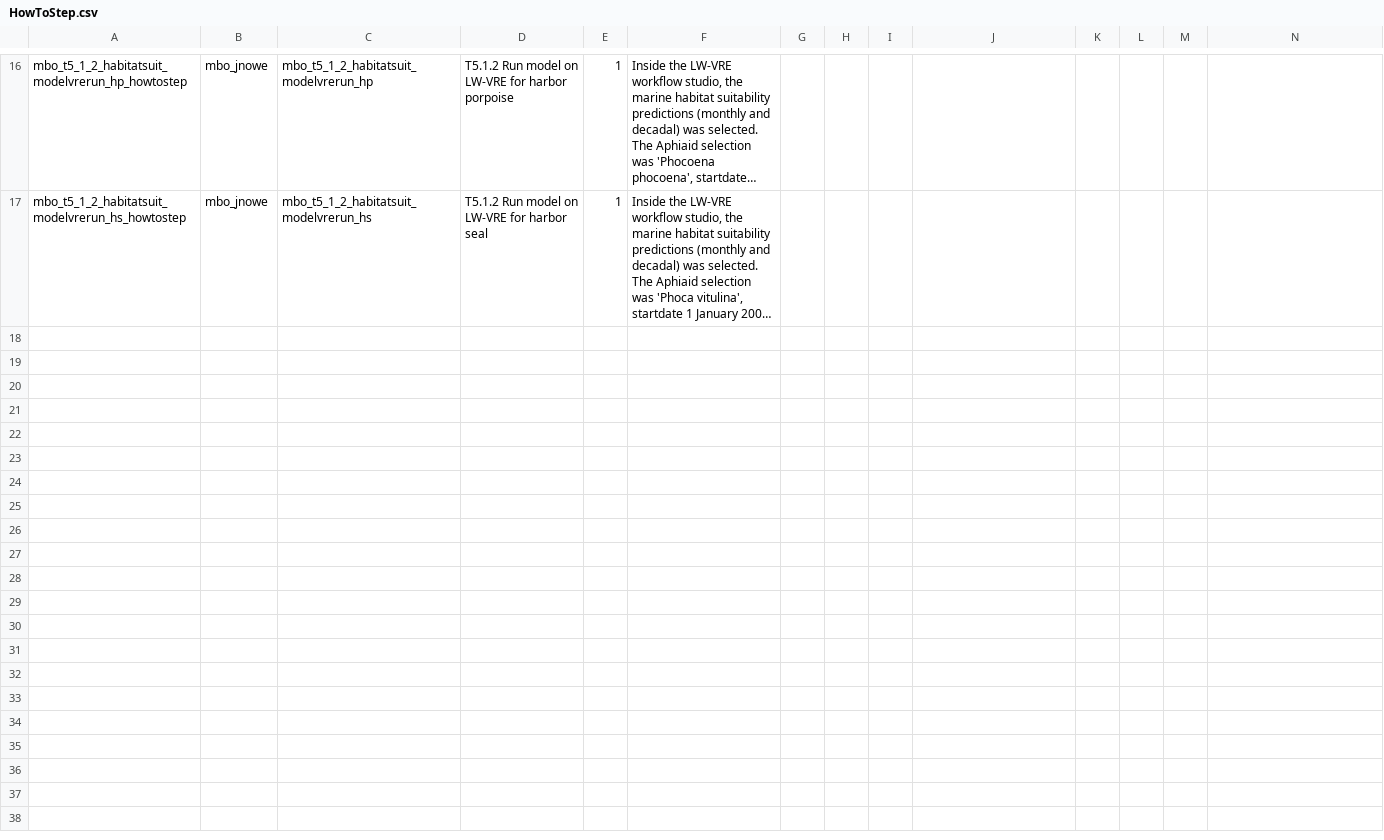
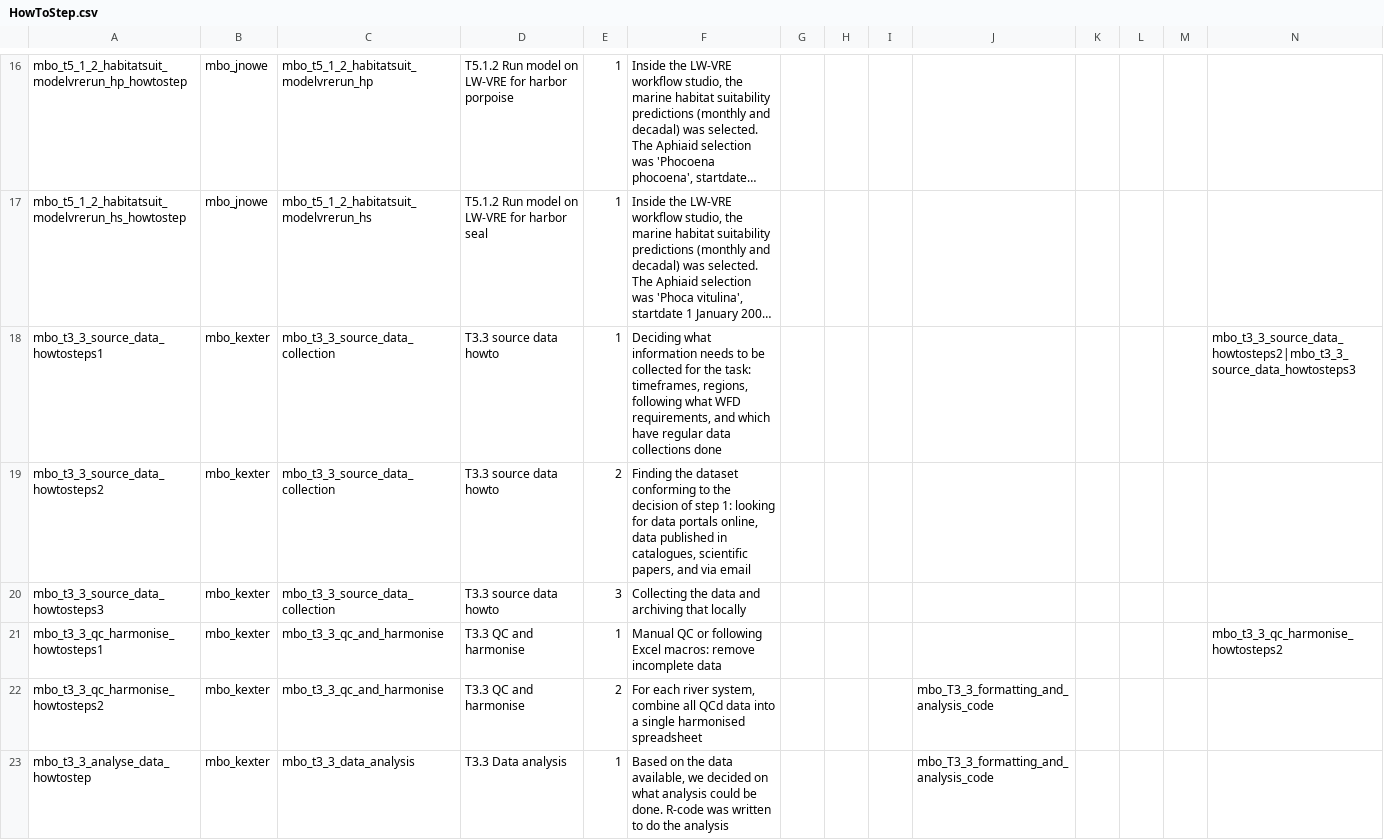
Before and after one commit to marco-bolo/csv-to-json-ld, a CSV file: data/HowToStep.csv, drawn as a sheet; only a part is shown, gaps mark what is left out; long unchanged cells end in …; rows hold the shown columns only; the diff names each change by its address in the sheet, - before the commit and + after, or states it on an @@ line.

```diff
--- a/data/HowToStep.csv
+++ b/data/HowToStep.csv
+row 18: mbo_t3_3_source_data_howtosteps1 | mbo_kexter | mbo_t3_3_source_data_collection | T3.3 source data howto | 1 | Deciding what information needs to be collected for the task: timeframes, regions, following what WFD requirements, and which have regular data collections done |  |  |  |  |  |  |  | mbo_t3_3_source_data_howtosteps2|mbo_t3_3_source_data_howtosteps3
+row 19: mbo_t3_3_source_data_howtosteps2 | mbo_kexter | mbo_t3_3_source_data_collection | T3.3 source data howto | 2 | Finding the dataset conforming to the decision of step 1: looking for data portals online, data published in catalogues, scientific papers, and via email
+row 20: mbo_t3_3_source_data_howtosteps3 | mbo_kexter | mbo_t3_3_source_data_collection | T3.3 source data howto | 3 | Collecting the data and archiving that locally
+row 21: mbo_t3_3_qc_harmonise_howtosteps1 | mbo_kexter | mbo_t3_3_qc_and_harmonise | T3.3 QC and harmonise | 1 | Manual QC or following Excel macros: remove incomplete data |  |  |  |  |  |  |  | mbo_t3_3_qc_harmonise_howtosteps2
+row 22: mbo_t3_3_qc_harmonise_howtosteps2 | mbo_kexter | mbo_t3_3_qc_and_harmonise | T3.3 QC and harmonise | 2 | For each river system, combine all QCd data into a single harmonised spreadsheet |  |  |  | mbo_T3_3_formatting_and_analysis_code
+row 23: mbo_t3_3_analyse_data_howtostep | mbo_kexter | mbo_t3_3_data_analysis | T3.3 Data analysis | 1 | Based on the data available, we decided on what analysis could be done. R-code was written to do the analysis |  |  |  | mbo_T3_3_formatting_and_analysis_code
```
Also changed, not shown: data/Action.csv, data/Dataset.csv, 5 other files.
